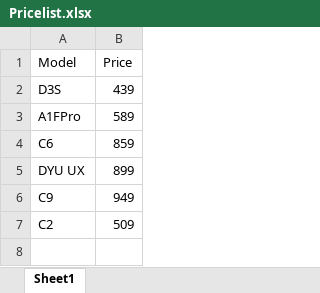
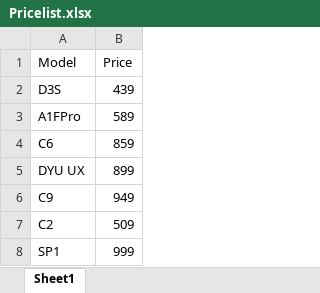
Before and after one commit to Jafarpisheh/exc-site, an Excel workbook: products/Pricelist.xlsx, sheet Sheet1, drawn as a sheet; values as stored, in another font and other column widths than the file's, no borders; the diff names each change by its address in the sheet, - before the commit and + after, or states it on an @@ line.

```diff
--- a/products/Pricelist.xlsx (sheet Sheet1)
+++ b/products/Pricelist.xlsx (sheet Sheet1)
+row 8: SP1 | 999
```
Also changed, not shown: 20 other files.
